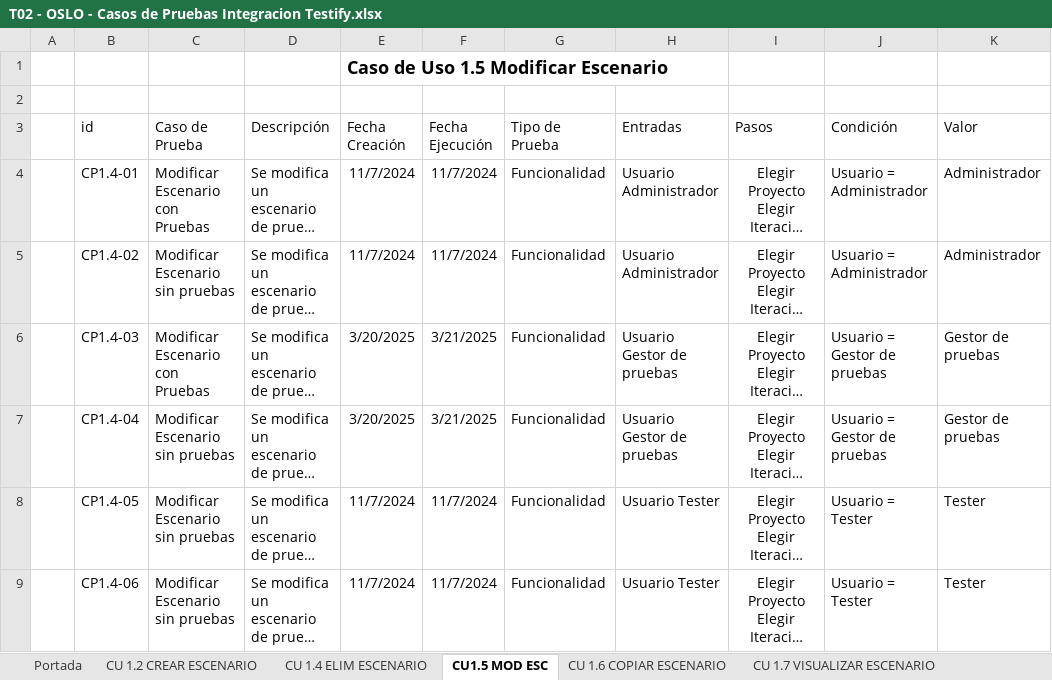
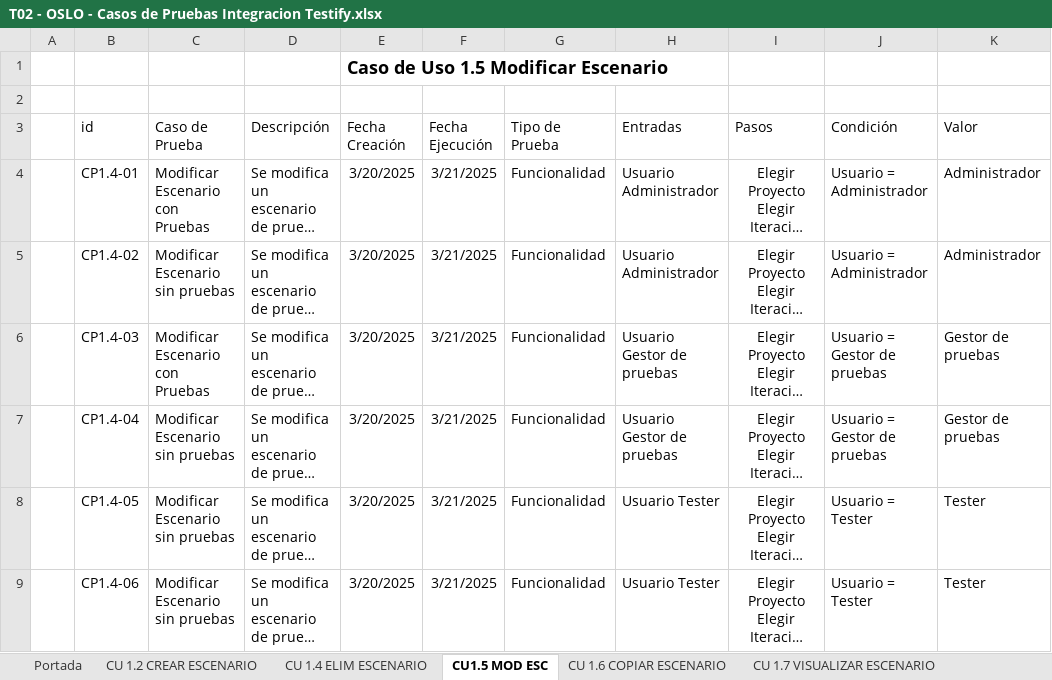
Before and after one commit to OSLOUARG24/Testify, an Excel workbook: Fases_de_desarrollo/04-Transicion/01- Pruebas/T02 - OSLO - Casos de Pruebas Integracion Testify.xlsx, sheet CU1.5 MOD ESC, drawn as a sheet; only a part is shown; long unchanged cells end in …; values as stored, in another font and other column widths than the file's, no borders; the diff names each change by its address in the sheet, - before the commit and + after, or states it on an @@ line.

```diff
--- a/Fases_de_desarrollo/04-Transicion/01- Pruebas/T02 - OSLO - Casos de Pruebas Integracion Testify.xlsx (sheet CU1.5 MOD ESC)
+++ b/Fases_de_desarrollo/04-Transicion/01- Pruebas/T02 - OSLO - Casos de Pruebas Integracion Testify.xlsx (sheet CU1.5 MOD ESC)
-E4:E5 (Fecha Creación): 11/7/2024
+E4:E5 (Fecha Creación): 3/20/2025
-F4:F5 (Fecha Ejecución): 11/7/2024
+F4:F5 (Fecha Ejecución): 3/21/2025
-E8:E9 (Fecha Creación): 11/7/2024
+E8:E9 (Fecha Creación): 3/20/2025
-F8:F9 (Fecha Ejecución): 11/7/2024
+F8:F9 (Fecha Ejecución): 3/21/2025
```
Also changed, not shown: sheet CU 05 COMENTAR ESCENARIO, sheet Portada, Fases_de_desarrollo/04-Transicion/01- Pruebas/T01 - OSLO - Casos de Pruebas Integracion Testify.xlsx, Fases_de_desarrollo/04-Transicion/01- Pruebas/T03 - OSLO - Casos de Pruebas Integracion Testify.xlsx, 40 other files.
